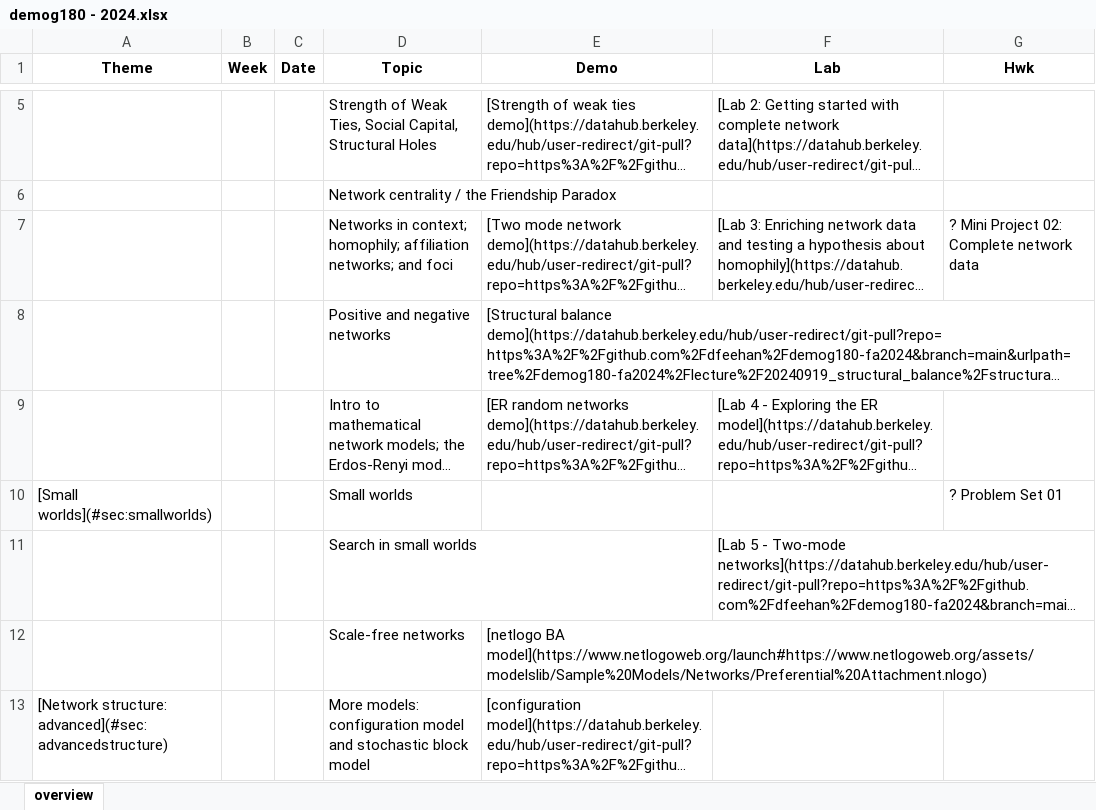
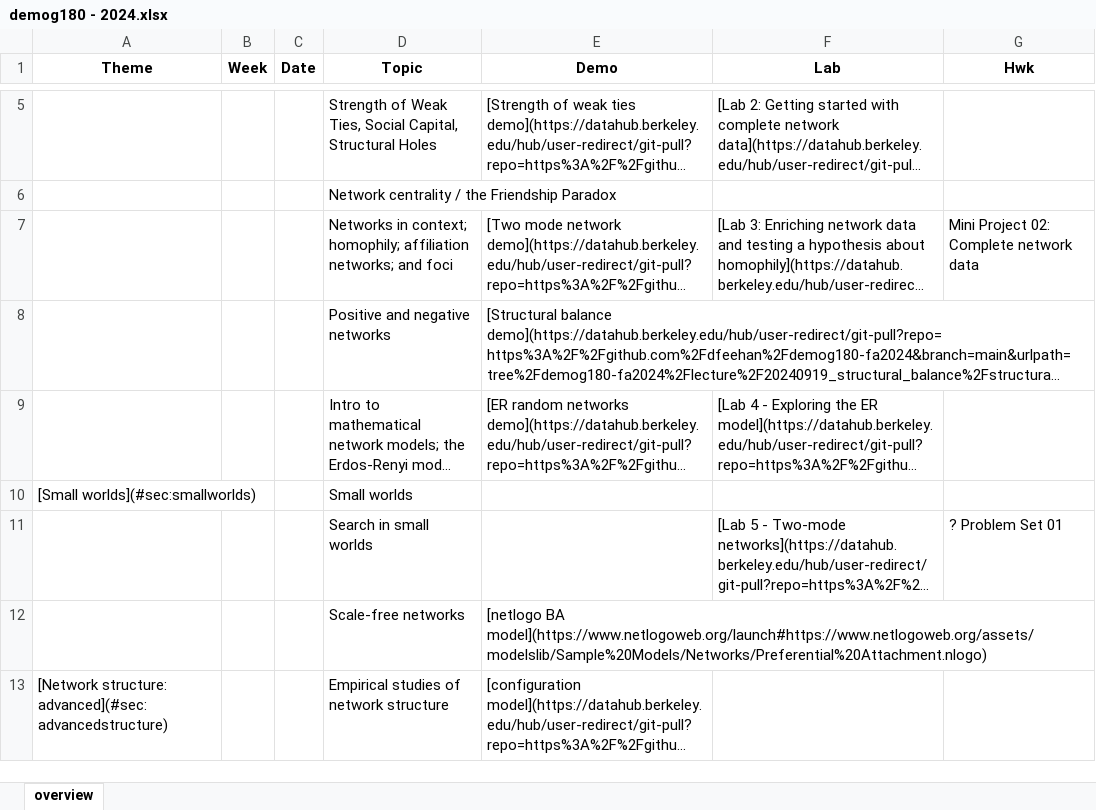
Before and after one commit to dfeehan/demog180-fa2025, an Excel workbook: demog180-syllabus/demog180 - 2024.xlsx, sheet overview, drawn as a sheet; only a part is shown, gaps mark what is left out; long unchanged cells end in …; values as stored, in another font and other column widths than the file's, no borders; the diff covers the shown part only; the diff names each change by its address in the sheet, - before the commit and + after, or states it on an @@ line.

```diff
--- a/demog180-syllabus/demog180 - 2024.xlsx (sheet overview)
+++ b/demog180-syllabus/demog180 - 2024.xlsx (sheet overview)
-G7 (Hwk): ? Mini Project 02: Complete network data
+G7 (Hwk): Mini Project 02: Complete network data
-G10 (Hwk): ? Problem Set 01
+G10 (Hwk): (empty)
-G11 (Hwk): (empty)
+G11 (Hwk): ? Problem Set 01
-D13 (Topic): More models: configuration model and stochastic block model
+D13 (Topic): Empirical studies of network structure
```
Also changed, not shown: 2 added rows, 2 removed rows and 2 edited cells elsewhere in this sheet, 2 other files.
